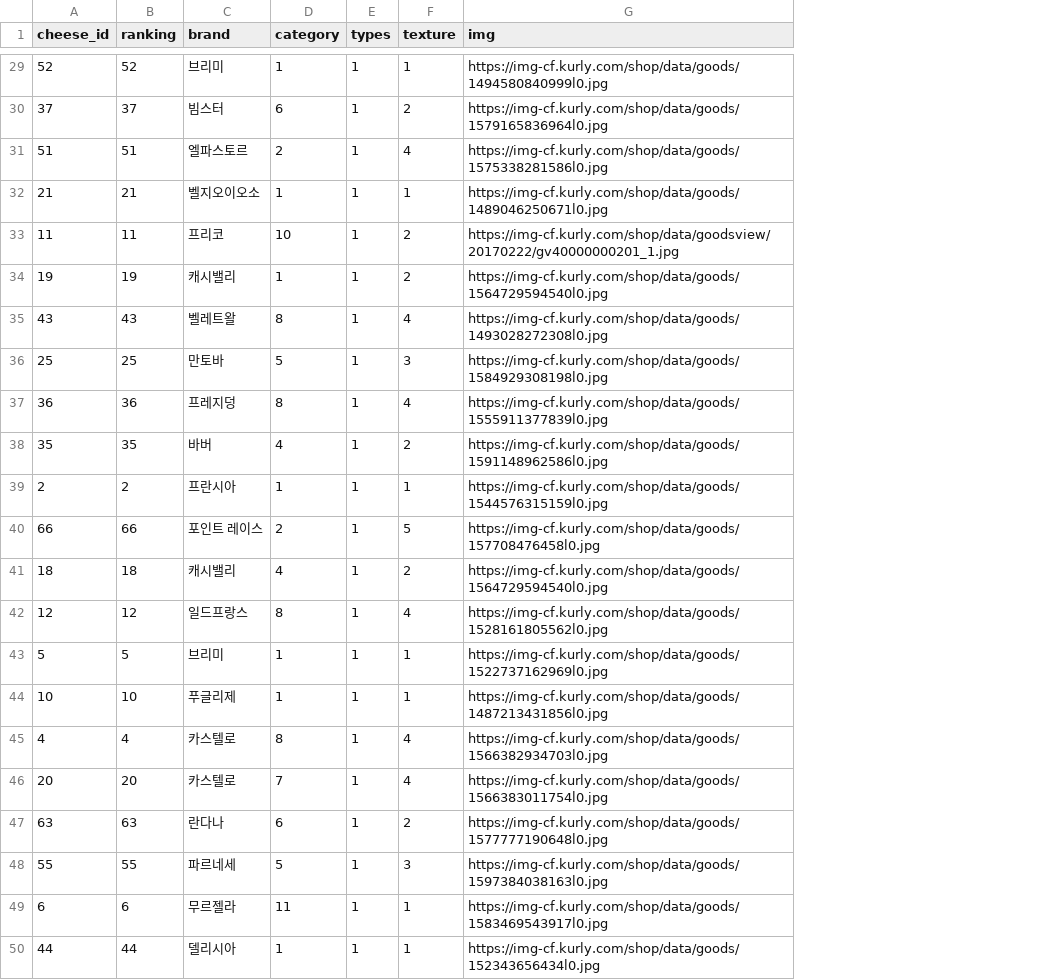
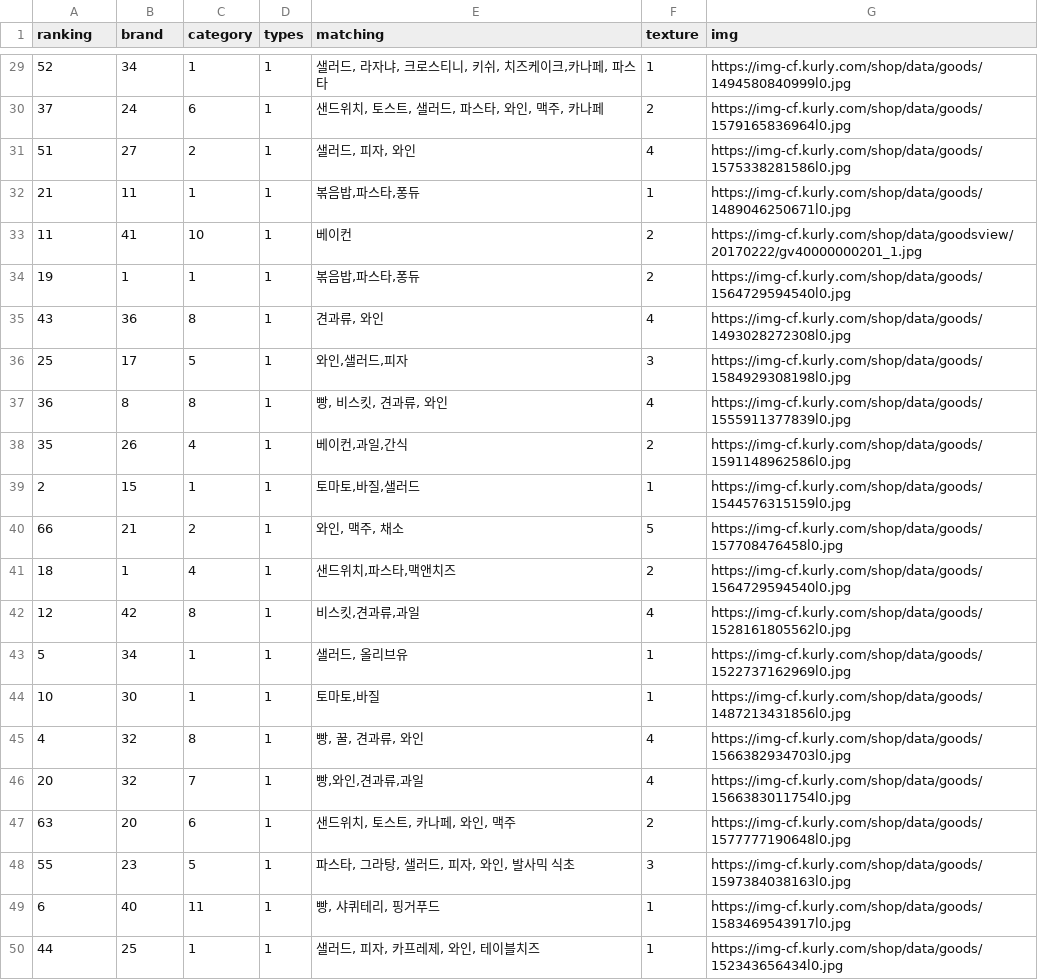
Before and after one commit to soominok/cheese-ai, a CSV file: com_cheese_api/study/data/cheese_fin.csv, drawn as a sheet; only a part is shown, gaps mark what is left out; removed rows and columns are numbered as before the commit, all else as after; the diff covers the shown part only; the diff names each change by its address in the sheet, - before the commit and + after, or states it on an @@ line.

```diff
--- a/com_cheese_api/study/data/cheese_fin.csv
+++ b/com_cheese_api/study/data/cheese_fin.csv
-column C (brand), rows 29-50: 브리미 | 빔스터 | 엘파스토르 | 벨지오이오소 | 프리코 | 캐시밸리 | 벨레트왈 | 만토바 | 프레지덩 | 바버 | 프란시아 | 포인트 레이스 | 캐시밸리 | 일드프랑스 | 브리미 | 푸글리제 | 카스텔로 | 카스텔로 | 란다나 | 파르네세 | 무르젤라 | 델리시아
+column E (matching), rows 29-50: 샐러드, 라자냐, 크로스티니, 키쉬, 치즈케이크,카나페, 파스타 | 샌드위치, 토스트, 샐러드, 파스타, 와인, 맥주, 카나페 | 샐러드, 피자, 와인 | 볶음밥,파스타,퐁듀 | 베이컨 | 볶음밥,파스타,퐁듀 | 견과류, 와인 | 와인,샐러드,피자 | 빵, 비스킷, 견과류, 와인 | 베이컨,과일,간식 | 토마토,바질,샐러드 | 와인, 맥주, 채소 | 샌드위치,파스타,맥앤치즈 | 비스킷,견과류,과일 | 샐러드, 올리브유 | 토마토,바질 | 빵, 꿀, 견과류, 와인 | 빵,와인,견과류,과일 | 샌드위치, 토스트, 카나페, 와인, 맥주 | 파스타, 그라탕, 샐러드, 피자, 와인, 발사믹 식초 | 빵, 샤퀴테리, 핑거푸드 | 샐러드, 피자, 카프레제, 와인, 테이블치즈
-A1: cheese_id
+A1: ranking
-B1: ranking
+B1: brand
-B29 (brand): 52
+B29 (brand): 34
-B30 (brand): 37
+B30 (brand): 24
-B31 (brand): 51
+B31 (brand): 27
-B32 (brand): 21
+B32 (brand): 11
-B33 (brand): 11
+B33 (brand): 41
-B34 (brand): 19
+B34 (brand): 1
-B35 (brand): 43
+B35 (brand): 36
-B36 (brand): 25
+B36 (brand): 17
-B37 (brand): 36
+B37 (brand): 8
-B38 (brand): 35
+B38 (brand): 26
-B39 (brand): 2
+B39 (brand): 15
-B40 (brand): 66
+B40 (brand): 21
-B41 (brand): 18
+B41 (brand): 1
-B42 (brand): 12
+B42 (brand): 42
-B43 (brand): 5
+B43 (brand): 34
-B44 (brand): 10
+B44 (brand): 30
-B45 (brand): 4
+B45 (brand): 32
-B46 (brand): 20
+B46 (brand): 32
-B47 (brand): 63
+B47 (brand): 20
-B48 (brand): 55
+B48 (brand): 23
-B49 (brand): 6
+B49 (brand): 40
-B50 (brand): 44
+B50 (brand): 25
```
Also changed, not shown: 27 edited cells elsewhere in this file, com_cheese_api/study/data/cheese_test.csv, com_cheese_api/study/data/cheese_train.csv, 11 other files.
